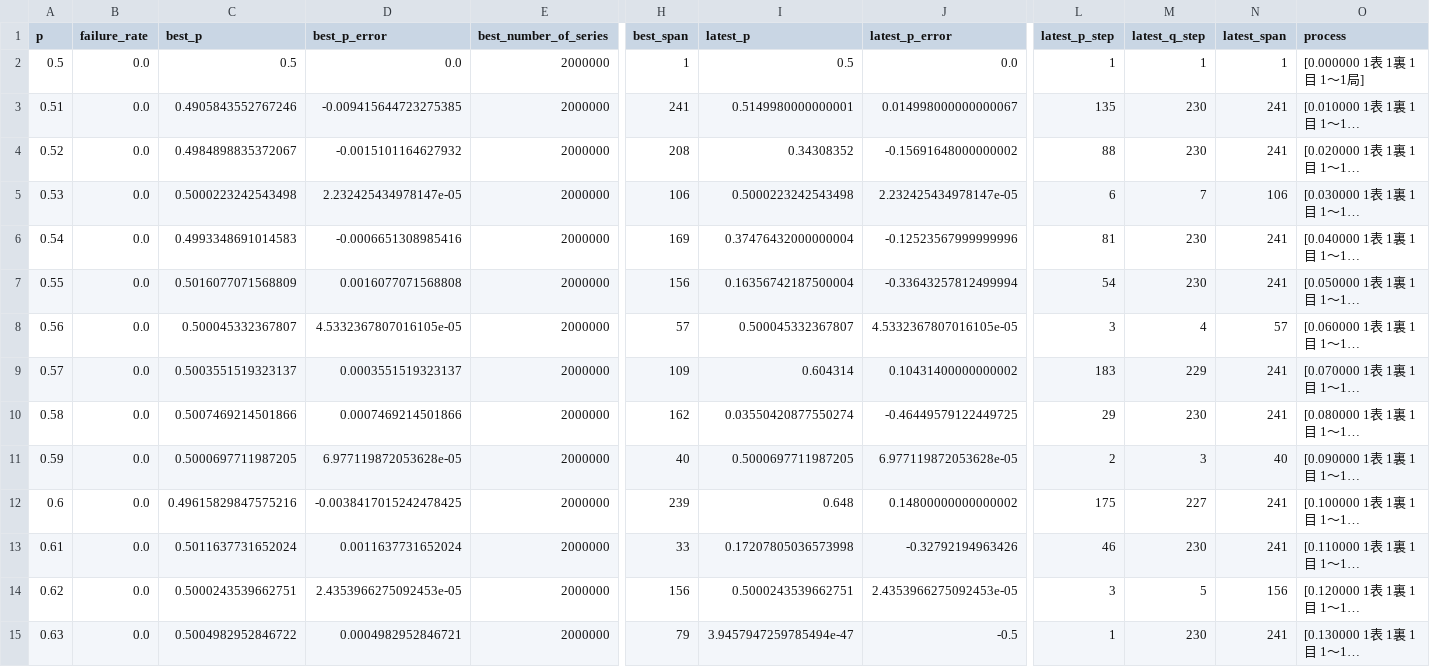
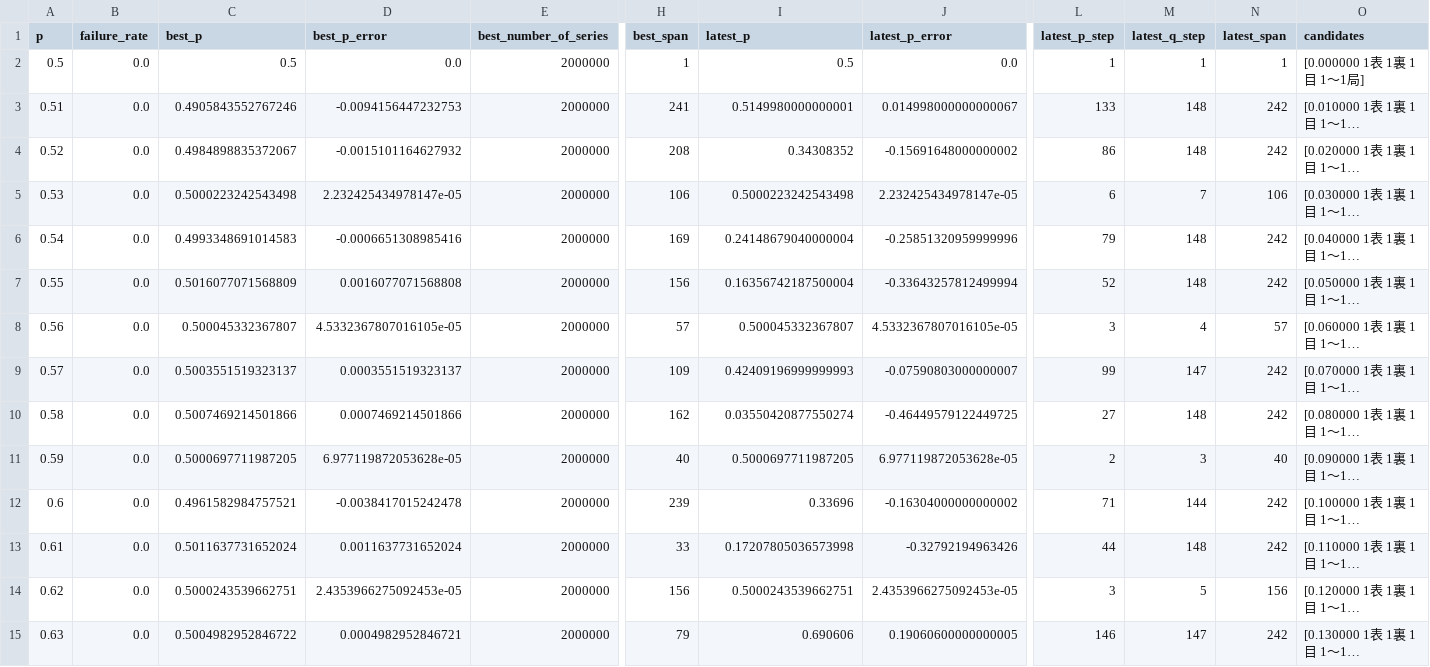
Before and after one commit to muzudho/sente-win-rate-70-percent-problem, a CSV file: data/even_series_rule_ts_frozen_ga_theoretical.csv, drawn as a sheet; only a part is shown, gaps mark what is left out; long unchanged cells end in …; the diff covers the shown part only; the diff names each change by its address in the sheet, - before the commit and + after, or states it on an @@ line.

Commit message:
Rename process to candidates

```diff
--- a/data/even_series_rule_ts_frozen_ga_theoretical.csv
+++ b/data/even_series_rule_ts_frozen_ga_theoretical.csv
-O1: process
+O1: candidates
-D3 (best_p_error): -0.009415644723275385
+D3 (best_p_error): -0.0094156447232753
-L3 (latest_p_step): 135
+L3 (latest_p_step): 133
-M3:M4 (latest_q_step): 230
+M3:M4 (latest_q_step): 148
-N3:N4 (latest_span): 241
+N3:N4 (latest_span): 242
-L4 (latest_p_step): 88
+L4 (latest_p_step): 86
-I6 (latest_p): 0.37476432000000004
+I6 (latest_p): 0.24148679040000004
-J6 (latest_p_error): -0.12523567999999996
+J6 (latest_p_error): -0.25851320959999996
-L6 (latest_p_step): 81
+L6 (latest_p_step): 79
-M6:M7 (latest_q_step): 230
+M6:M7 (latest_q_step): 148
-N6:N7 (latest_span): 241
+N6:N7 (latest_span): 242
-L7 (latest_p_step): 54
+L7 (latest_p_step): 52
-I9 (latest_p): 0.604314
+I9 (latest_p): 0.42409196999999993
-J9 (latest_p_error): 0.10431400000000002
+J9 (latest_p_error): -0.07590803000000007
-L9 (latest_p_step): 183
+L9 (latest_p_step): 99
-M9 (latest_q_step): 229
+M9 (latest_q_step): 147
-N9:N10 (latest_span): 241
+N9:N10 (latest_span): 242
-L10 (latest_p_step): 29
+L10 (latest_p_step): 27
-M10 (latest_q_step): 230
+M10 (latest_q_step): 148
-C12 (best_p): 0.49615829847575216
+C12 (best_p): 0.4961582984757521
-D12 (best_p_error): -0.0038417015242478425
+D12 (best_p_error): -0.0038417015242478
-I12 (latest_p): 0.648
+I12 (latest_p): 0.33696
-J12 (latest_p_error): 0.14800000000000002
+J12 (latest_p_error): -0.16304000000000002
-L12 (latest_p_step): 175
+L12 (latest_p_step): 71
-M12 (latest_q_step): 227
+M12 (latest_q_step): 144
-N12:N13 (latest_span): 241
+N12:N13 (latest_span): 242
-L13 (latest_p_step): 46
+L13 (latest_p_step): 44
-M13 (latest_q_step): 230
+M13 (latest_q_step): 148
-I15 (latest_p): 3.9457947259785494e-47
+I15 (latest_p): 0.690606
-J15 (latest_p_error): -0.5
+J15 (latest_p_error): 0.19060600000000005
-L15 (latest_p_step): 1
+L15 (latest_p_step): 146
-M15 (latest_q_step): 230
+M15 (latest_q_step): 147
-N15 (latest_span): 241
+N15 (latest_span): 242
```
Also changed, not shown: 147 edited cells elsewhere in this file, data/even_series_rule_ts_alternating_ga_bruteforce.csv, data/selection_series_rule_ts_alternating copy 3.csv, 13 other files.
